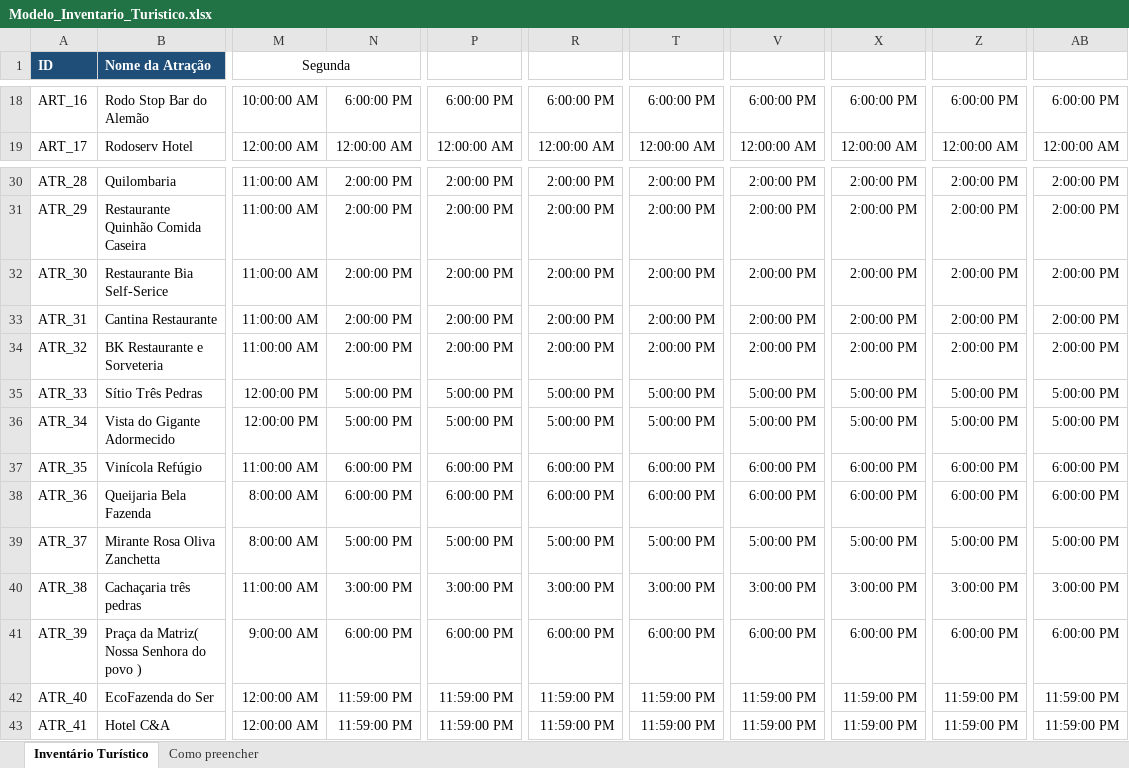
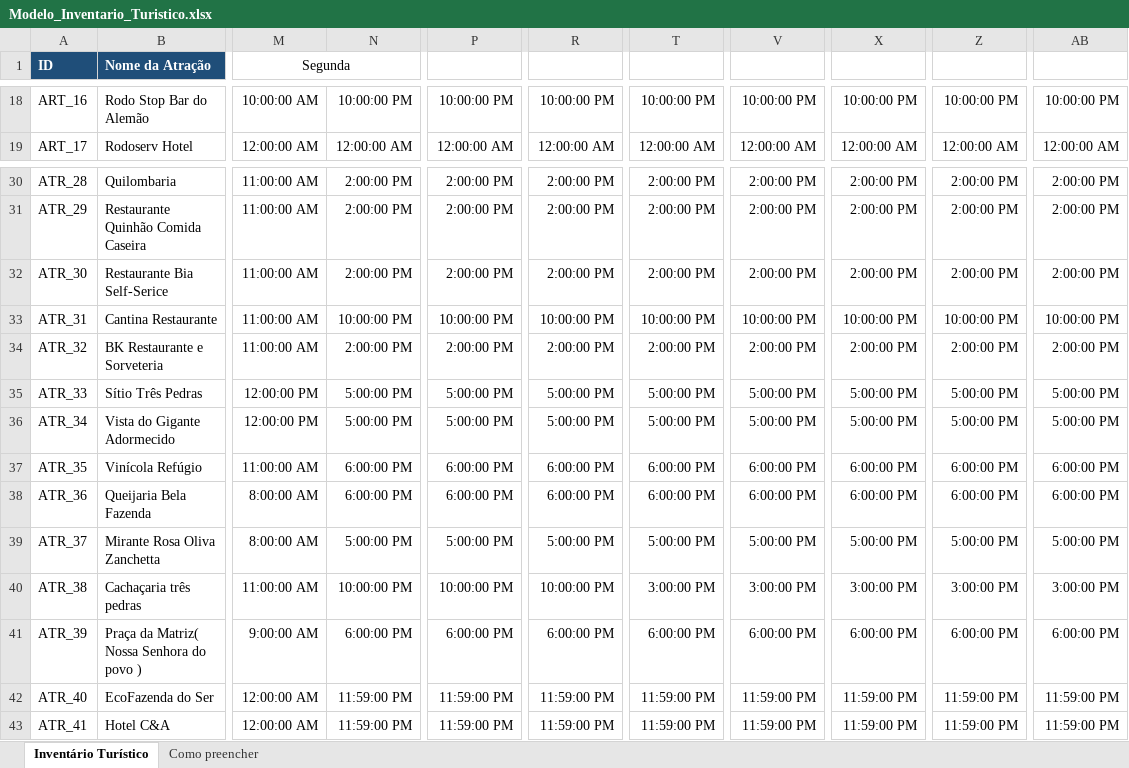
Before and after one commit to ulissestp/cuesta-do-seu-jeito, an Excel workbook: data/Modelo_Inventario_Turistico.xlsx, sheet Inventário Turístico, drawn as a sheet; only a part is shown, gaps mark what is left out; values as stored, in another font and other column widths than the file's, no borders; table styles not drawn; the diff covers the shown part only; the diff names each change by its address in the sheet, - before the commit and + after, or states it on an @@ line.

```diff
--- a/data/Modelo_Inventario_Turistico.xlsx (sheet Inventário Turístico)
+++ b/data/Modelo_Inventario_Turistico.xlsx (sheet Inventário Turístico)
-N18: 6:00:00 PM
+N18: 10:00:00 PM
-P18: 6:00:00 PM
+P18: 10:00:00 PM
-R18: 6:00:00 PM
+R18: 10:00:00 PM
-T18: 6:00:00 PM
+T18: 10:00:00 PM
-V18: 6:00:00 PM
+V18: 10:00:00 PM
-X18: 6:00:00 PM
+X18: 10:00:00 PM
-Z18: 6:00:00 PM
+Z18: 10:00:00 PM
-AB18: 6:00:00 PM
+AB18: 10:00:00 PM
-N33: 2:00:00 PM
+N33: 10:00:00 PM
-P33: 2:00:00 PM
+P33: 10:00:00 PM
-R33: 2:00:00 PM
+R33: 10:00:00 PM
-T33: 2:00:00 PM
+T33: 10:00:00 PM
-V33: 2:00:00 PM
+V33: 10:00:00 PM
-X33: 2:00:00 PM
+X33: 10:00:00 PM
-Z33: 2:00:00 PM
+Z33: 10:00:00 PM
-AB33: 2:00:00 PM
+AB33: 10:00:00 PM
-N40: 3:00:00 PM
+N40: 10:00:00 PM
-P40: 3:00:00 PM
+P40: 10:00:00 PM
-R40: 3:00:00 PM
+R40: 10:00:00 PM
```
Also changed, not shown: 32 edited cells elsewhere in this sheet.
